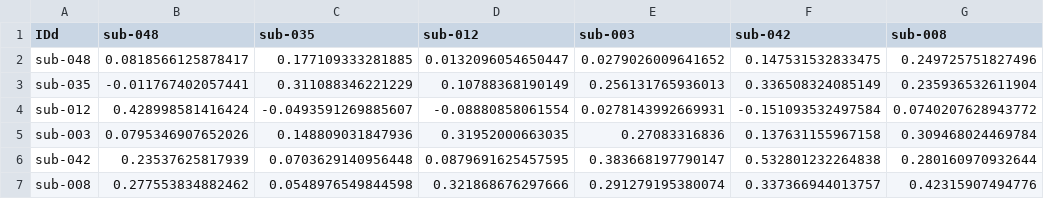
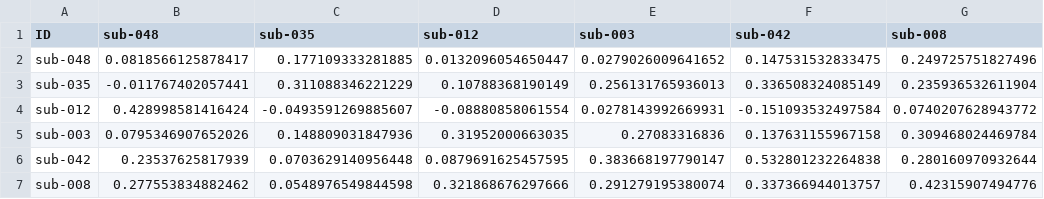
Before and after one commit to neuromadlab/Reliability_NAcc_FC_Effort, a CSV file: fingerprinting_similarity_matrix.csv, drawn as a sheet; only a part is shown; the diff names each change by its address in the sheet, - before the commit and + after, or states it on an @@ line.

Commit message:
Fingerprinting similarity matrix

```diff
--- a/fingerprinting_similarity_matrix.csv
+++ b/fingerprinting_similarity_matrix.csv
-A1: IDd
+A1: ID
```
